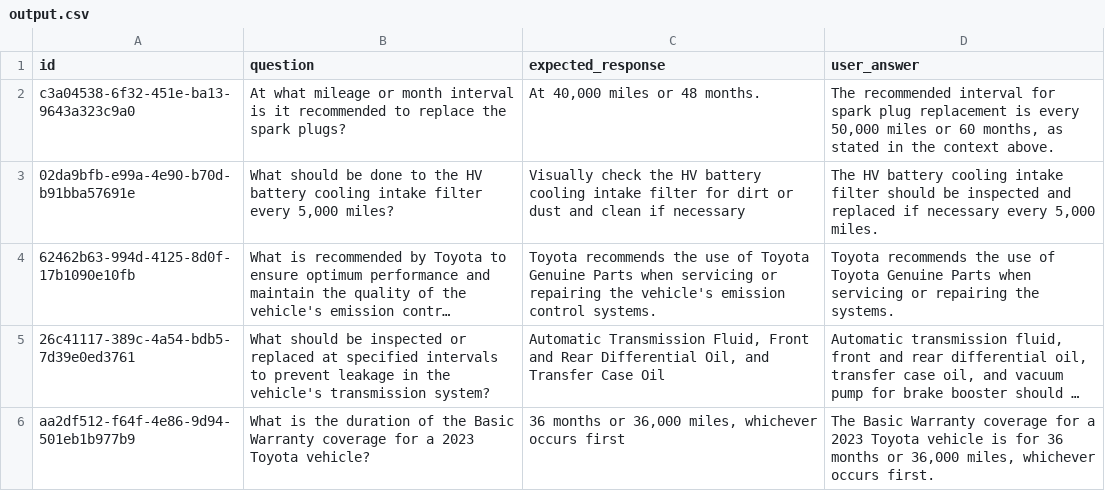
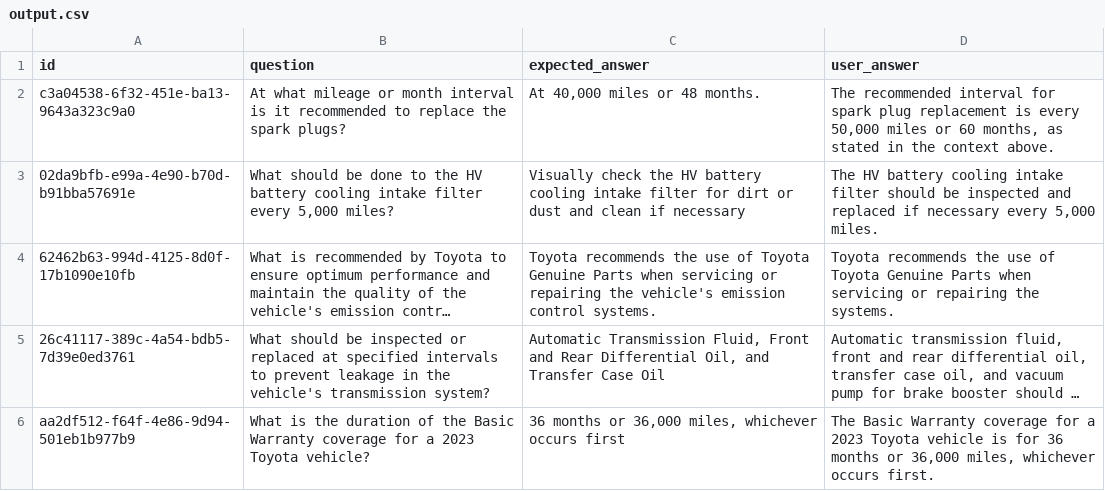
Before and after one commit to Talc-AI/talc-demo, a CSV file: artifacts/output.csv, drawn as a sheet; only a part is shown; long unchanged cells end in ….

```diff
--- a/artifacts/output.csv
+++ b/artifacts/output.csv
@@ -1,2 +1,2 @@
-id,question,expected_response,user_answer
+id,question,expected_answer,user_answer
 c3a04538-6f32-451e-ba13-9643a323c9a0,At what mileage or month interval is it recommended to replace the spark plugs?,"At 40,000 miles or 48 months."," The recommended interval for spark plug replacement is every 50,000 miles or 60 months, as stated in the context above."
```
Also changed, not shown: 1 other file.
